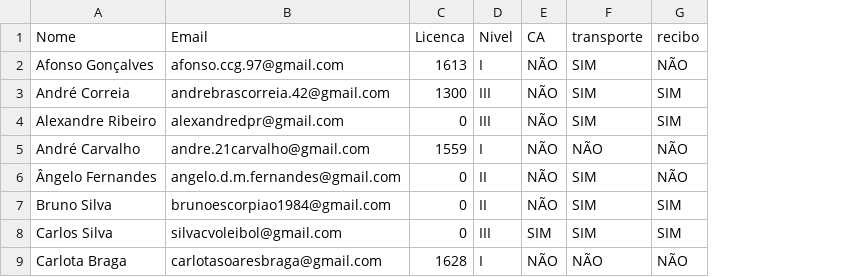
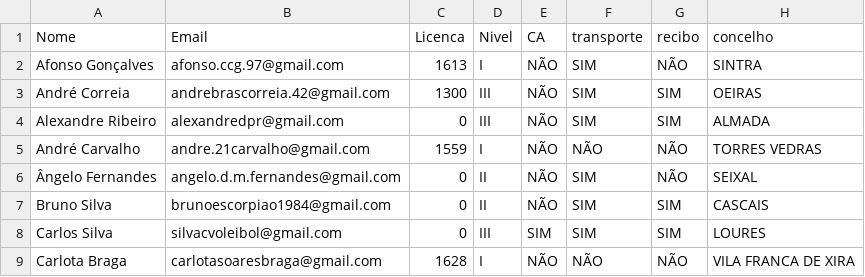
Before and after one commit to ABCjpcv/NOMEIA.ME, a CSV file: private/arbitrosInscritos.csv, drawn as a sheet; only a part is shown; the diff names each change by its address in the sheet, - before the commit and + after, or states it on an @@ line.

```diff
--- a/private/arbitrosInscritos.csv
+++ b/private/arbitrosInscritos.csv
+column H (concelho), rows 2-9: SINTRA | OEIRAS | ALMADA | TORRES VEDRAS | SEIXAL | CASCAIS | LOURES | VILA FRANCA DE XIRA
```
Also changed, not shown: 27 other files.
